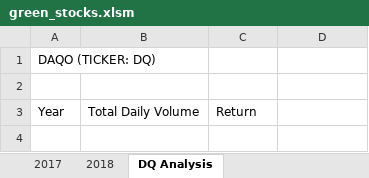
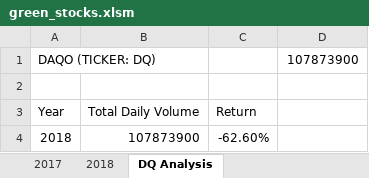
Before and after one commit to jtang3yo/Stock-Analysis, an Excel workbook: green_stocks.xlsm, sheet DQ Analysis, drawn as a sheet; values as stored, in another font and other column widths than the file's, no borders; the diff names each change by its address in the sheet, - before the commit and + after, or states it on an @@ line.

Commit message:
Add files via upload

```diff
--- a/green_stocks.xlsm (sheet DQ Analysis)
+++ b/green_stocks.xlsm (sheet DQ Analysis)
-D1: (empty)
+D1: 107873900
+row 4: 2018 | 107873900 | -62.60%
```
